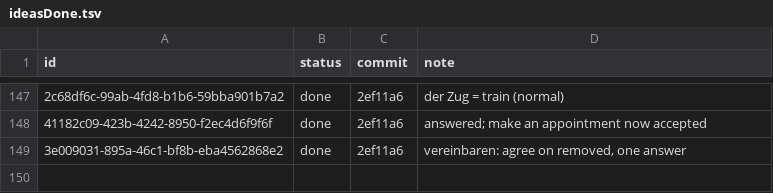
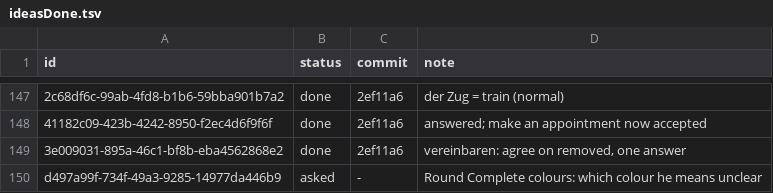
Before and after one commit to christianwin22/Schritte-Test-2, a TSV file: scripts/data/ideasDone.tsv, drawn as a sheet; only a part is shown, gaps mark what is left out; the diff names each change by its address in the sheet, - before the commit and + after, or states it on an @@ line.

```diff
--- a/scripts/data/ideasDone.tsv
+++ b/scripts/data/ideasDone.tsv
+row 150: d497a99f-734f-49a3-9285-14977da446b9 | asked | - | Round Complete colours: which colour he means unclear
```
